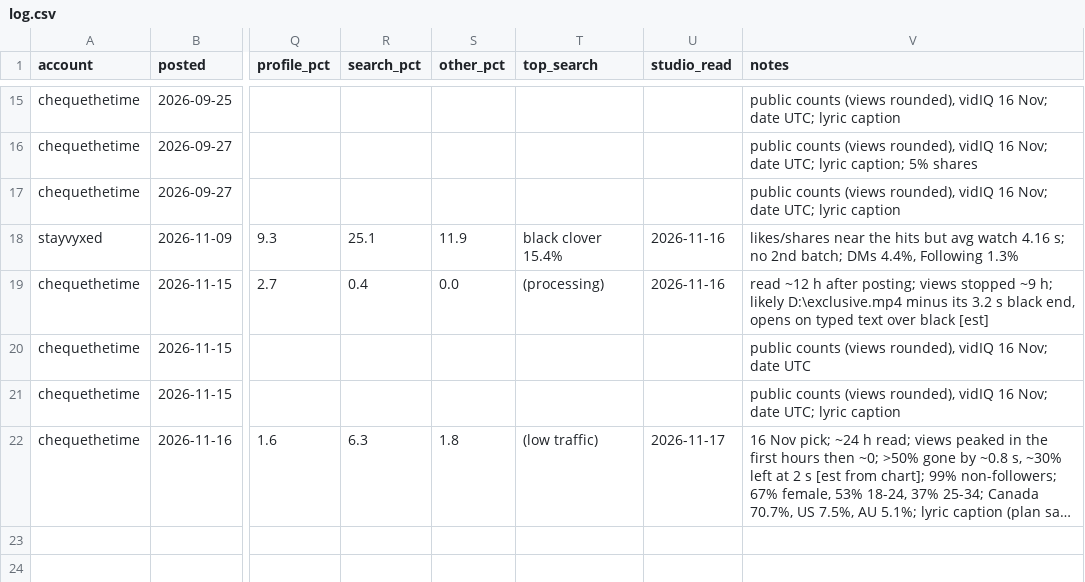
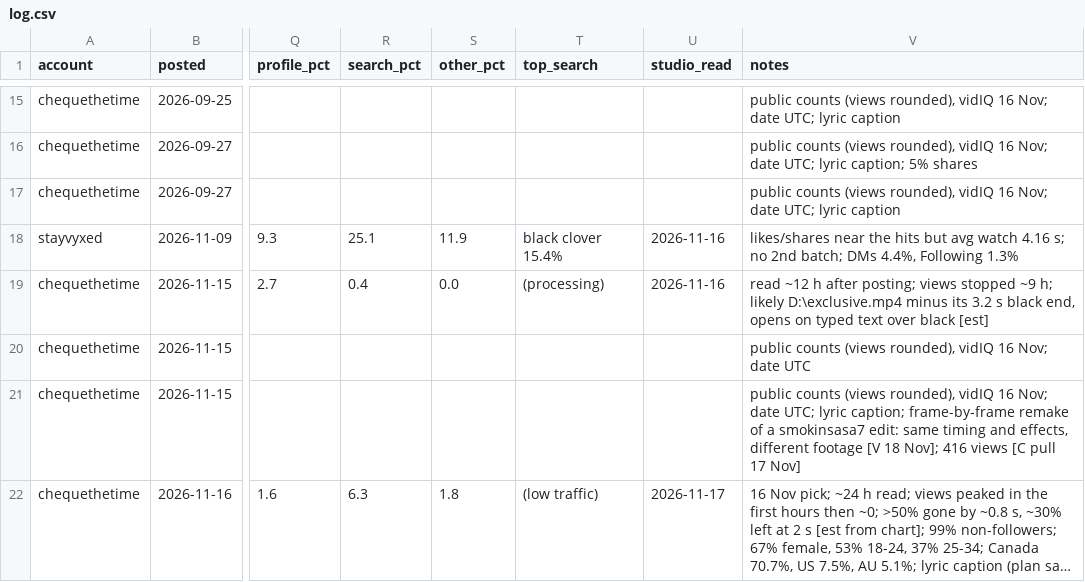
Before and after one commit to nobleskele-eng/Cheques, a CSV file: anime/log.csv, drawn as a sheet; only a part is shown, gaps mark what is left out; long unchanged cells end in …; the diff names each change by its address in the sheet, - before the commit and + after, or states it on an @@ line.

```diff
--- a/anime/log.csv
+++ b/anime/log.csv
-V21 (notes): …UTC; lyric caption
+V21 (notes): …UTC; lyric caption; frame-by-frame remake of a smokinsasa7 edit: same timing and effects, different footage [V 18 Nov]; 416 views [C pull 17 Nov]
```
Also changed, not shown: 2 other files.
